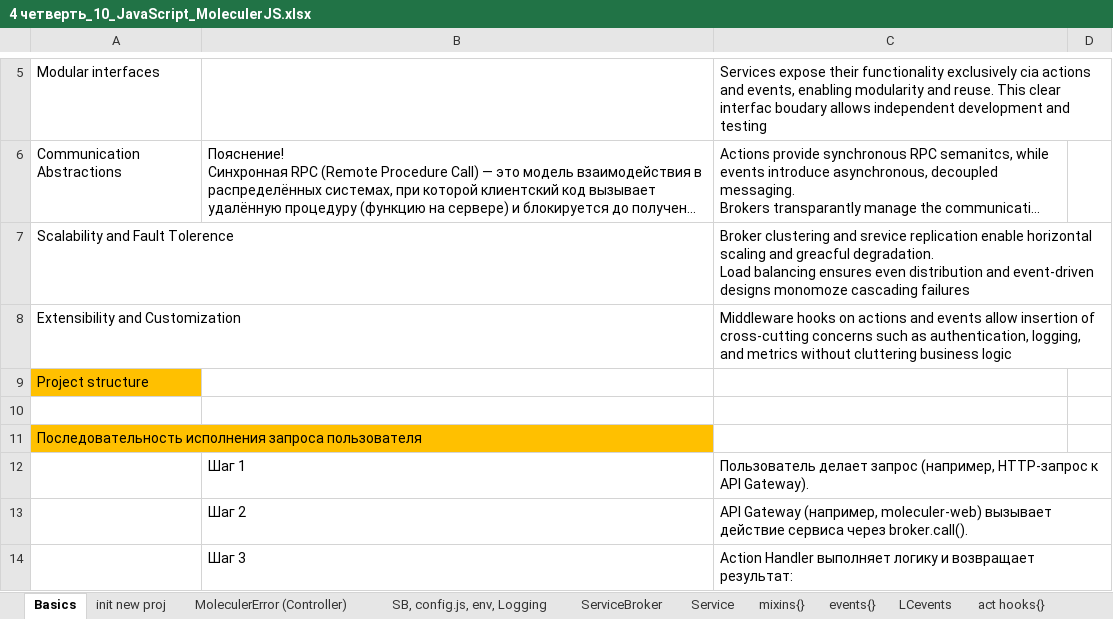
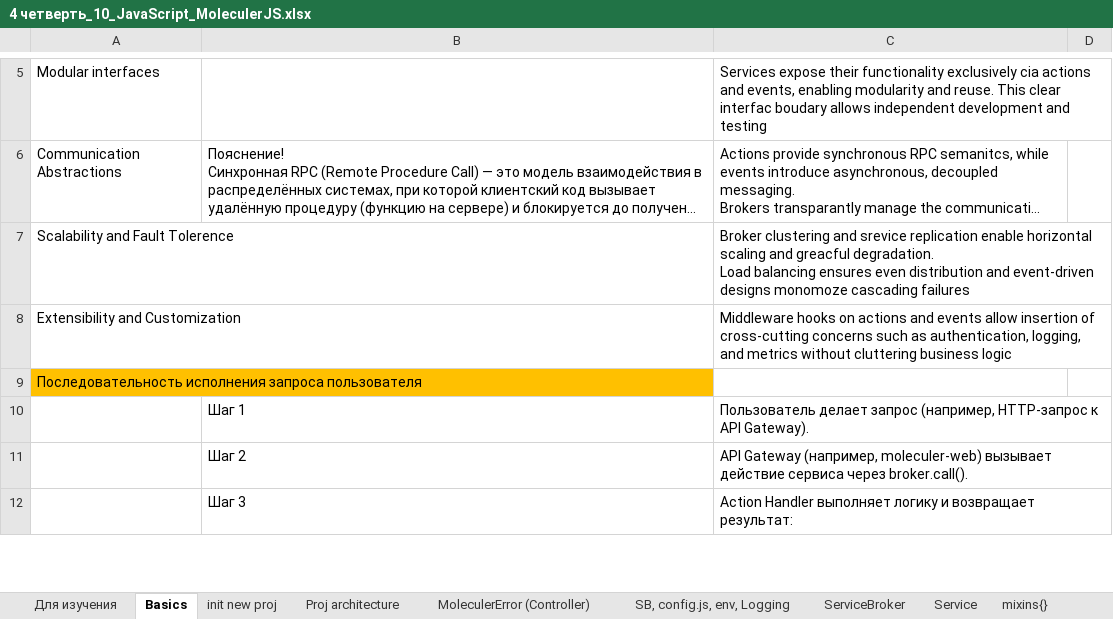
Before and after one commit to AlexServGE/GB_Developer_Workbook, an Excel workbook: 4 четверть_10_JavaScript_MoleculerJS.xlsx, sheet Basics, drawn as a sheet; only a part is shown, gaps mark what is left out; long unchanged cells end in …; values as stored, in another font and other column widths than the file's, no borders; charts and pictures not drawn; the diff names each change by its address in the sheet, - before the commit and + after, or states it on an @@ line.

```diff
--- a/4 четверть_10_JavaScript_MoleculerJS.xlsx (sheet Basics)
+++ b/4 четверть_10_JavaScript_MoleculerJS.xlsx (sheet Basics)
+sheet tab: Для изучения
+sheet tab: Proj architecture
-row 9: Project structure
-row 10: (empty)
```
Also changed, not shown: sheet init new proj, charts or pictures, 4 четверть_26_Cursor.xlsx, 4 четверть_9_JavaScript_Vue 3 Composition API.xlsx.
